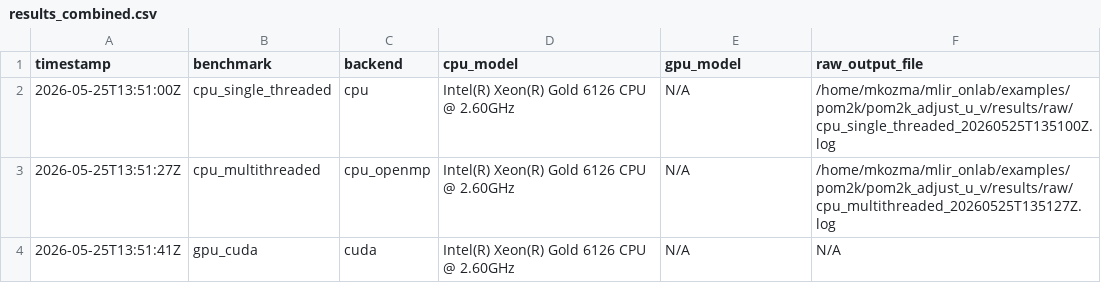
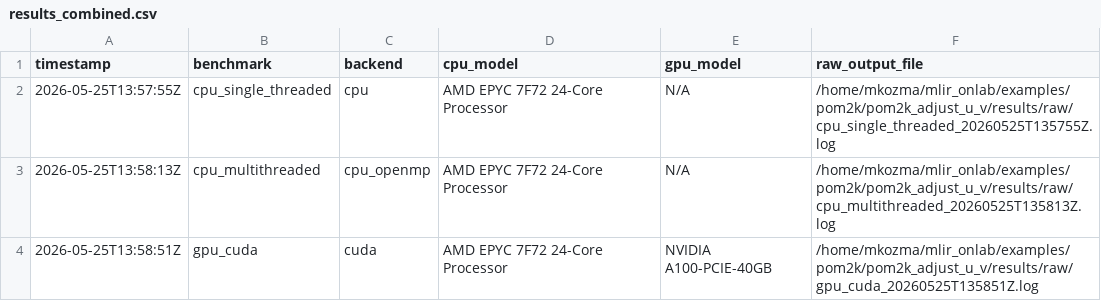
Before and after one commit to kozmamarton/mlir_onlab, a CSV file: examples/pom2k/pom2k_adjust_u_v/results/results_combined.csv, drawn as a sheet.

```diff
--- a/examples/pom2k/pom2k_adjust_u_v/results/results_combined.csv
+++ b/examples/pom2k/pom2k_adjust_u_v/results/results_combined.csv
@@ -1,4 +1,4 @@
 timestamp,benchmark,backend,cpu_model,gpu_model,raw_output_file
-"2026-05-25T13:51:00Z","cpu_single_threaded","cpu","Intel(R) Xeon(R) Gold 6126 CPU @ 2.60GHz","N/A","/home/mkozma/mlir_onlab/examples/pom2k/pom2k_adjust_u_v/results/raw/cpu_single_threaded_20260525T135100Z.log"
-"2026-05-25T13:51:27Z","cpu_multithreaded","cpu_openmp","Intel(R) Xeon(R) Gold 6126 CPU @ 2.60GHz","N/A","/home/mkozma/mlir_onlab/examples/pom2k/pom2k_adjust_u_v/results/raw/cpu_multithreaded_20260525T135127Z.log"
-"2026-05-25T13:51:41Z","gpu_cuda","cuda","Intel(R) Xeon(R) Gold 6126 CPU @ 2.60GHz","N/A","N/A"
+"2026-05-25T13:57:55Z","cpu_single_threaded","cpu","AMD EPYC 7F72 24-Core Processor","N/A","/home/mkozma/mlir_onlab/examples/pom2k/pom2k_adjust_u_v/results/raw/cpu_single_threaded_20260525T135755Z.log"
+"2026-05-25T13:58:13Z","cpu_multithreaded","cpu_openmp","AMD EPYC 7F72 24-Core Processor","N/A","/home/mkozma/mlir_onlab/examples/pom2k/pom2k_adjust_u_v/results/raw/cpu_multithreaded_20260525T135813Z.log"
+"2026-05-25T13:58:51Z","gpu_cuda","cuda","AMD EPYC 7F72 24-Core Processor","NVIDIA A100-PCIE-40GB","/home/mkozma/mlir_onlab/examples/pom2k/pom2k_adjust_u_v/results/raw/gpu_cuda_20260525T135851Z.log"
```
Also changed, not shown: examples/pom2k/pom2k_ext_add_ad_2d/results/results_combined.csv, 10 other files.
